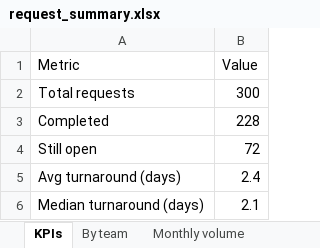
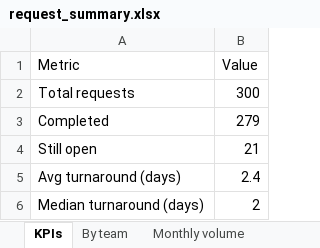
Before and after one commit to Bunmii234/data-request-tracker, an Excel workbook: output/request_summary.xlsx, sheet KPIs, drawn as a sheet; values as stored, in another font and other column widths than the file's, no borders; the diff names each change by its address in the sheet, - before the commit and + after, or states it on an @@ line.

```diff
--- a/output/request_summary.xlsx (sheet KPIs)
+++ b/output/request_summary.xlsx (sheet KPIs)
-B3 (Value): 228
+B3 (Value): 279
-B4 (Value): 72
+B4 (Value): 21
-B6 (Value): 2.1
+B6 (Value): 2
```
Also changed, not shown: sheet By team, sheet Monthly volume, other sheet tabs, 16 other files.
